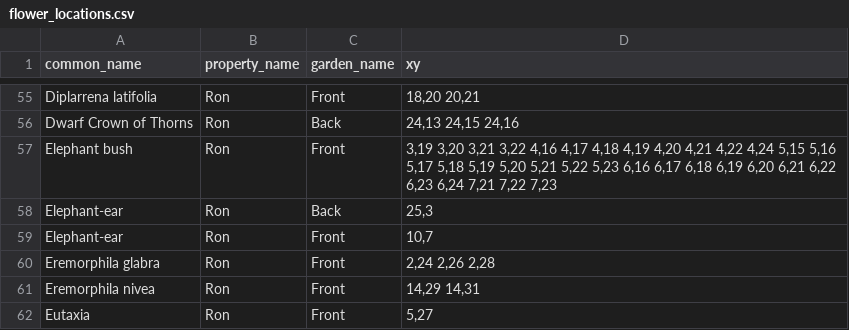
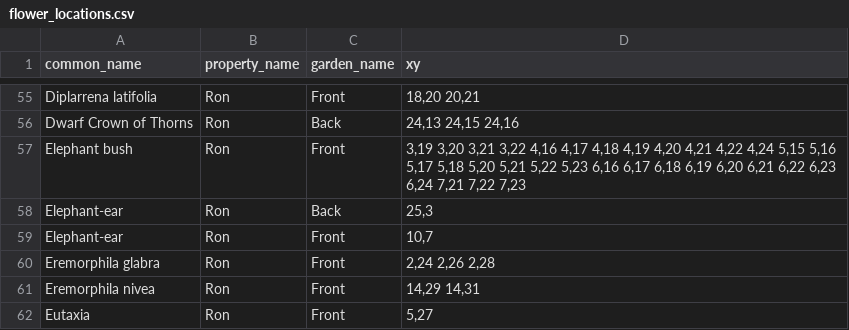
Before and after one commit to ronsavage/WWW-Garden-Design, a CSV file: data/flower_locations.csv, drawn as a sheet; only a part is shown, gaps mark what is left out.

Commit message:
Remove location of Elephant bush which clashes with new Thryptomeme

```diff
--- a/data/flower_locations.csv
+++ b/data/flower_locations.csv
@@ -56,3 +56,3 @@
 "Dwarf Crown of Thorns","Ron","Back","24,13 24,15 24,16"
-"Elephant bush","Ron","Front","3,19 3,20 3,21 3,22 4,16 4,17 4,18 4,19 4,20 4,21 4,22 4,24 5,15 5,16 5,17 5,18 5,19 5,20 5,21 5,22 5,23 6,16 6,17 6,18 6,19 6,20 6,21 6,22 6,23 6,24 7,21 7,22 7,23"
+"Elephant bush","Ron","Front","3,19 3,20 3,21 3,22 4,16 4,17 4,18 4,19 4,20 4,21 4,22 4,24 5,15 5,16 5,17 5,18 5,20 5,21 5,22 5,23 6,16 6,17 6,18 6,19 6,20 6,21 6,22 6,23 6,24 7,21 7,22 7,23"
 "Elephant-ear","Ron","Back","25,3"
```
Also changed, not shown: 1 other file.
